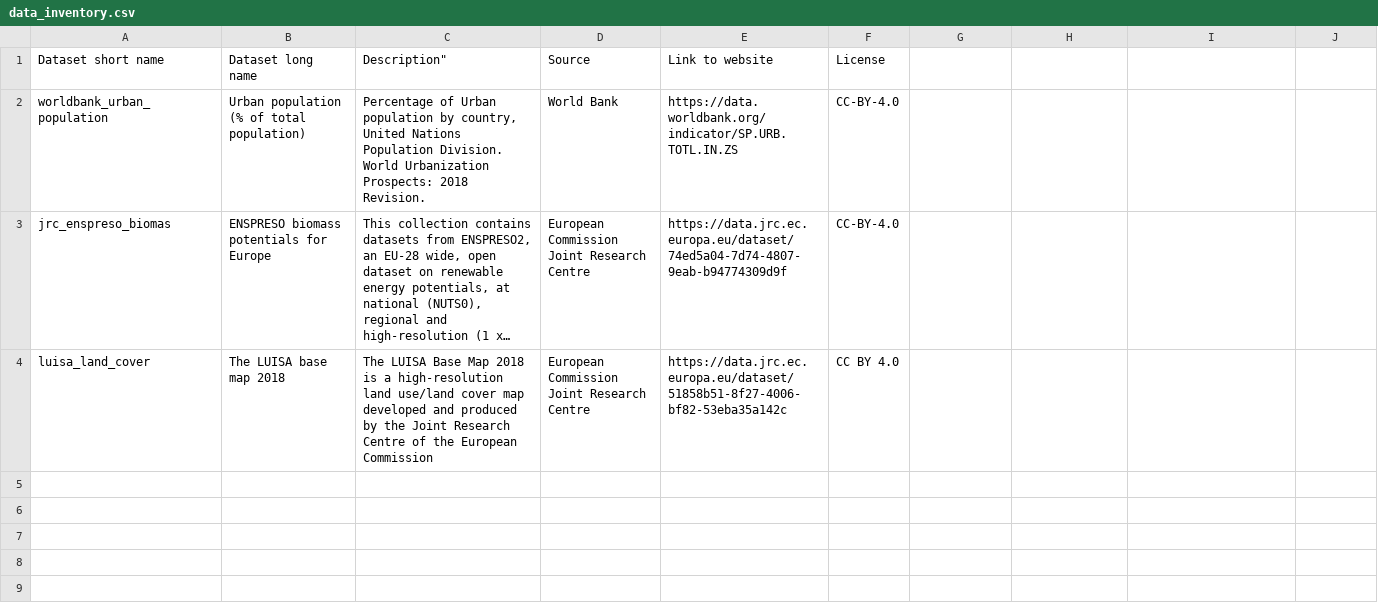
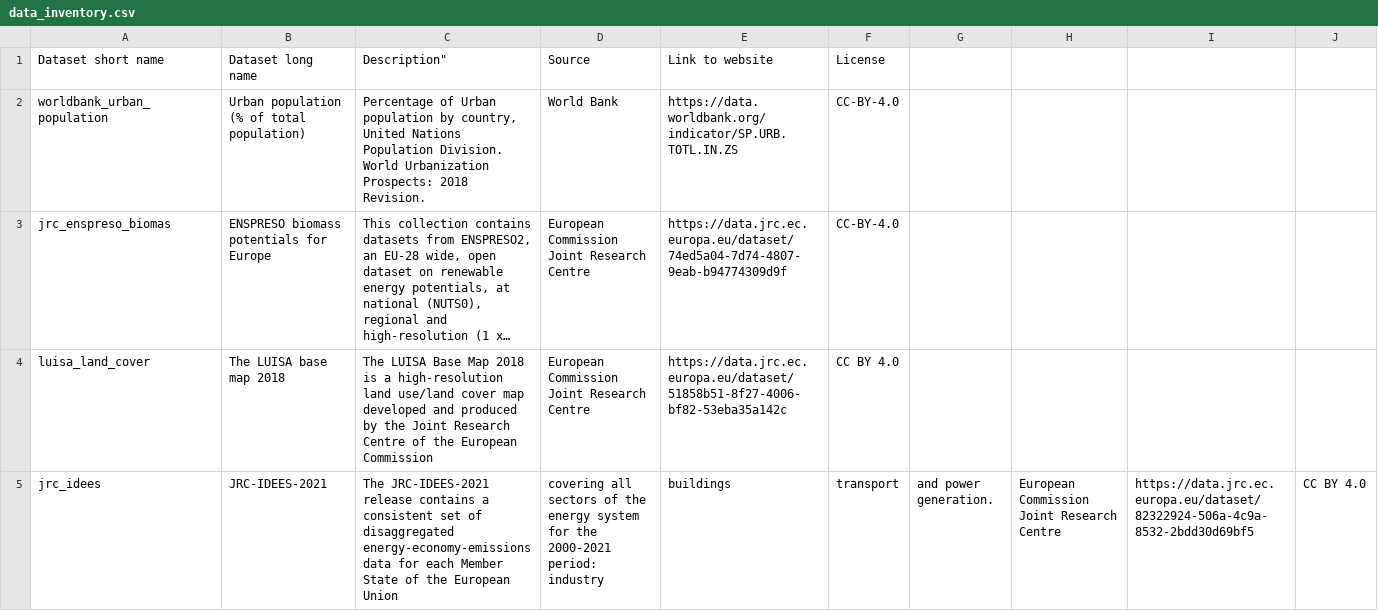
Before and after one commit to open-energy-transition/pypsa-eur, a CSV file: doc/data_inventory.csv, drawn as a sheet; long unchanged cells end in …; the diff names each change by its address in the sheet, - before the commit and + after, or states it on an @@ line.

Commit message:
JRC-IDEES dataset versioning implementation

```diff
--- a/doc/data_inventory.csv
+++ b/doc/data_inventory.csv
+row 5: jrc_idees | JRC-IDEES-2021 | The JRC-IDEES-2021 release contains a consistent set of disaggregated energy-economy-emissions data for each Member State of the European Union | covering all sectors of the energy system for the 2000-2021 period: industry | buildings | transport | and power generation. | European Commission Joint Research Centre | https://data.jrc.ec.europa.eu/dataset/82322924-506a-4c9a-8532-2bdd30d69bf5 | CC BY 4.0
```
Also changed, not shown: data/versions.csv, 3 other files.
